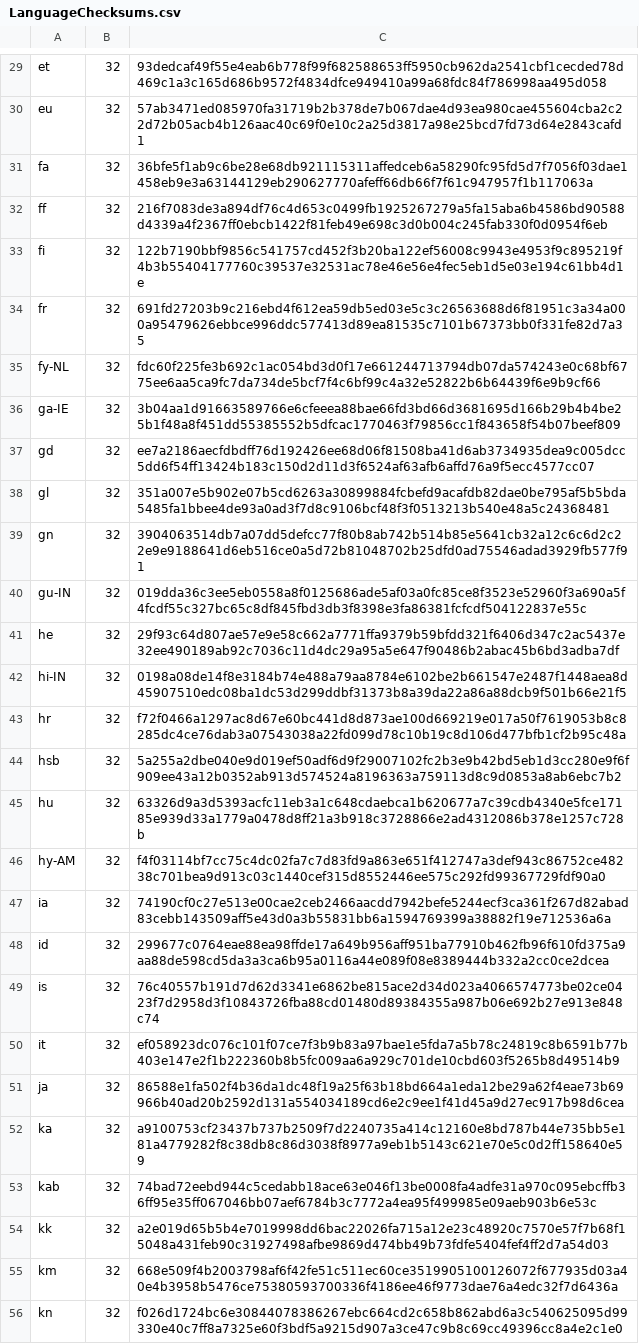
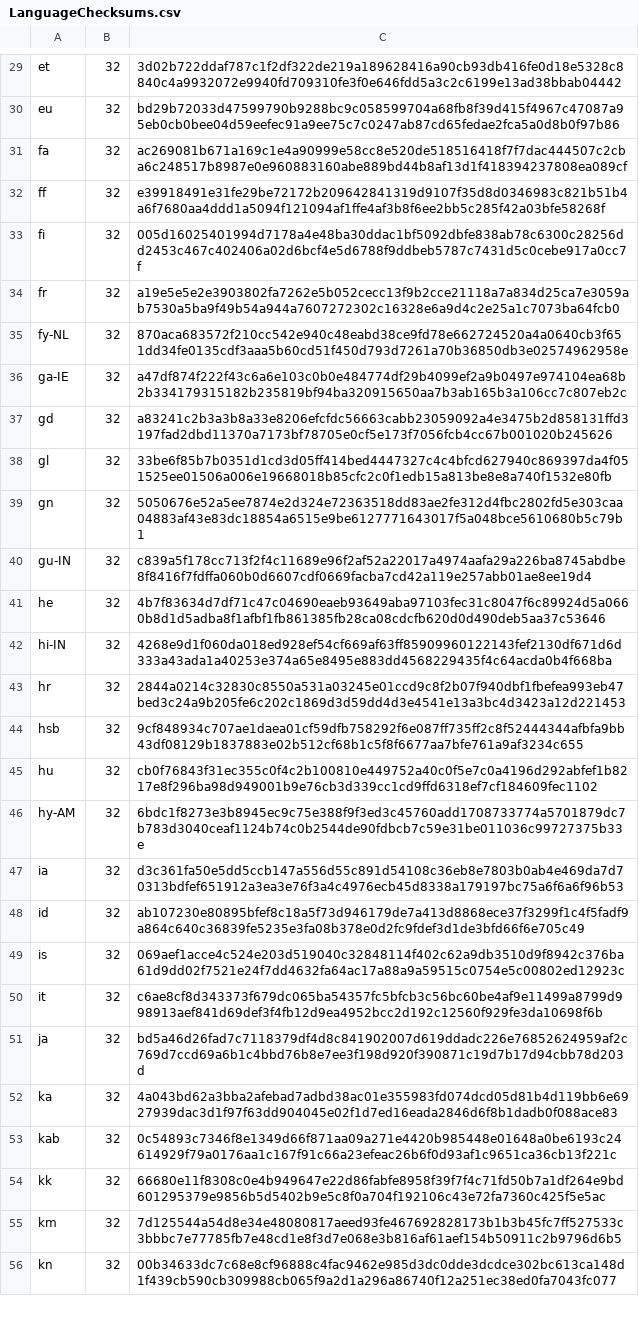
Before and after one commit to mkevenaar/chocolatey-packages, a CSV file: automatic/firefox/tools/LanguageChecksums.csv, drawn as a sheet; only a part is shown, gaps mark what is left out; the diff covers the shown part only; the diff names each change by its address in the sheet, - before the commit and + after, or states it on an @@ line.

```diff
--- a/automatic/firefox/tools/LanguageChecksums.csv
+++ b/automatic/firefox/tools/LanguageChecksums.csv
-C29: 93dedcaf49f55e4eab6b778f99f682588653ff5950cb962da2541cbf1cecded78d469c1a3c165d686b9572f4834dfce949410a99a68fdc84f786998aa495d058
+C29: 3d02b722ddaf787c1f2df322de219a189628416a90cb93db416fe0d18e5328c8840c4a9932072e9940fd709310fe3f0e646fdd5a3c2c6199e13ad38bbab04442
-C30: 57ab3471ed085970fa31719b2b378de7b067dae4d93ea980cae455604cba2c22d72b05acb4b126aac40c69f0e10c2a25d3817a98e25bcd7fd73d64e2843cafd1
+C30: bd29b72033d47599790b9288bc9c058599704a68fb8f39d415f4967c47087a95eb0cb0bee04d59eefec91a9ee75c7c0247ab87cd65fedae2fca5a0d8b0f97b86
-C31: 36bfe5f1ab9c6be28e68db921115311affedceb6a58290fc95fd5d7f7056f03dae1458eb9e3a63144129eb290627770afeff66db66f7f61c947957f1b117063a
+C31: ac269081b671a169c1e4a90999e58cc8e520de518516418f7f7dac444507c2cba6c248517b8987e0e960883160abe889bd44b8af13d1f418394237808ea089cf
-C32: 216f7083de3a894df76c4d653c0499fb1925267279a5fa15aba6b4586bd90588d4339a4f2367ff0ebcb1422f81feb49e698c3d0b004c245fab330f0d0954f6eb
+C32: e39918491e31fe29be72172b209642841319d9107f35d8d0346983c821b51b4a6f7680aa4ddd1a5094f121094af1ffe4af3b8f6ee2bb5c285f42a03bfe58268f
-C33: 122b7190bbf9856c541757cd452f3b20ba122ef56008c9943e4953f9c895219f4b3b55404177760c39537e32531ac78e46e56e4fec5eb1d5e03e194c61bb4d1e
+C33: 005d16025401994d7178a4e48ba30ddac1bf5092dbfe838ab78c6300c28256dd2453c467c402406a02d6bcf4e5d6788f9ddbeb5787c7431d5c0cebe917a0cc7f
-C34: 691fd27203b9c216ebd4f612ea59db5ed03e5c3c26563688d6f81951c3a34a000a95479626ebbce996ddc577413d89ea81535c7101b67373bb0f331fe82d7a35
+C34: a19e5e5e2e3903802fa7262e5b052cecc13f9b2cce21118a7a834d25ca7e3059ab7530a5ba9f49b54a944a7607272302c16328e6a9d4c2e25a1c7073ba64fcb0
-C35: fdc60f225fe3b692c1ac054bd3d0f17e661244713794db07da574243e0c68bf6775ee6aa5ca9fc7da734de5bcf7f4c6bf99c4a32e52822b6b64439f6e9b9cf66
+C35: 870aca683572f210cc542e940c48eabd38ce9fd78e662724520a4a0640cb3f651dd34fe0135cdf3aaa5b60cd51f450d793d7261a70b36850db3e02574962958e
-C36: 3b04aa1d91663589766e6cfeeea88bae66fd3bd66d3681695d166b29b4b4be25b1f48a8f451dd55385552b5dfcac1770463f79856cc1f843658f54b07beef809
+C36: a47df874f222f43c6a6e103c0b0e484774df29b4099ef2a9b0497e974104ea68b2b334179315182b235819bf94ba320915650aa7b3ab165b3a106cc7c807eb2c
-C37: ee7a2186aecfdbdff76d192426ee68d06f81508ba41d6ab3734935dea9c005dcc5dd6f54ff13424b183c150d2d11d3f6524af63afb6affd76a9f5ecc4577cc07
+C37: a83241c2b3a3b8a33e8206efcfdc56663cabb23059092a4e3475b2d858131ffd3197fad2dbd11370a7173bf78705e0cf5e173f7056fcb4cc67b001020b245626
-C38: 351a007e5b902e07b5cd6263a30899884fcbefd9acafdb82dae0be795af5b5bda5485fa1bbee4de93a0ad3f7d8c9106bcf48f3f0513213b540e48a5c24368481
+C38: 33be6f85b7b0351d1cd3d05ff414bed4447327c4c4bfcd627940c869397da4f051525ee01506a006e19668018b85cfc2c0f1edb15a813be8e8a740f1532e80fb
-C39: 3904063514db7a07dd5defcc77f80b8ab742b514b85e5641cb32a12c6c6d2c22e9e9188641d6eb516ce0a5d72b81048702b25dfd0ad75546adad3929fb577f91
+C39: 5050676e52a5ee7874e2d324e72363518dd83ae2fe312d4fbc2802fd5e303caa04883af43e83dc18854a6515e9be6127771643017f5a048bce5610680b5c79b1
-C40: 019dda36c3ee5eb0558a8f0125686ade5af03a0fc85ce8f3523e52960f3a690a5f4fcdf55c327bc65c8df845fbd3db3f8398e3fa86381fcfcdf504122837e55c
+C40: c839a5f178cc713f2f4c11689e96f2af52a22017a4974aafa29a226ba8745abdbe8f8416f7fdffa060b0d6607cdf0669facba7cd42a119e257abb01ae8ee19d4
-C41: 29f93c64d807ae57e9e58c662a7771ffa9379b59bfdd321f6406d347c2ac5437e32ee490189ab92c7036c11d4dc29a95a5e647f90486b2abac45b6bd3adba7df
+C41: 4b7f83634d7df71c47c04690eaeb93649aba97103fec31c8047f6c89924d5a0660b8d1d5adba8f1afbf1fb861385fb28ca08cdcfb620d0d490deb5aa37c53646
-C42: 0198a08de14f8e3184b74e488a79aa8784e6102be2b661547e2487f1448aea8d45907510edc08ba1dc53d299ddbf31373b8a39da22a86a88dcb9f501b66e21f5
+C42: 4268e9d1f060da018ed928ef54cf669af63ff85909960122143fef2130df671d6d333a43ada1a40253e374a65e8495e883dd4568229435f4c64acda0b4f668ba
-C43: f72f0466a1297ac8d67e60bc441d8d873ae100d669219e017a50f7619053b8c8285dc4ce76dab3a07543038a22fd099d78c10b19c8d106d477bfb1cf2b95c48a
+C43: 2844a0214c32830c8550a531a03245e01ccd9c8f2b07f940dbf1fbefea993eb47bed3c24a9b205fe6c202c1869d3d59dd4d3e4541e13a3bc4d3423a12d221453
-C44: 5a255a2dbe040e9d019ef50adf6d9f29007102fc2b3e9b42bd5eb1d3cc280e9f6f909ee43a12b0352ab913d574524a8196363a759113d8c9d0853a8ab6ebc7b2
+C44: 9cf848934c707ae1daea01cf59dfb758292f6e087ff735ff2c8f52444344afbfa9bb43df08129b1837883e02b512cf68b1c5f8f6677aa7bfe761a9af3234c655
-C45: 63326d9a3d5393acfc11eb3a1c648cdaebca1b620677a7c39cdb4340e5fce17185e939d33a1779a0478d8ff21a3b918c3728866e2ad4312086b378e1257c728b
+C45: cb0f76843f31ec355c0f4c2b100810e449752a40c0f5e7c0a4196d292abfef1b8217e8f296ba98d949001b9e76cb3d339cc1cd9ffd6318ef7cf184609fec1102
-C46: f4f03114bf7cc75c4dc02fa7c7d83fd9a863e651f412747a3def943c86752ce48238c701bea9d913c03c1440cef315d8552446ee575c292fd99367729fdf90a0
+C46: 6bdc1f8273e3b8945ec9c75e388f9f3ed3c45760add1708733774a5701879dc7b783d3040ceaf1124b74c0b2544de90fdbcb7c59e31be011036c99727375b33e
-C47: 74190cf0c27e513e00cae2ceb2466aacdd7942befe5244ecf3ca361f267d82abad83cebb143509aff5e43d0a3b55831bb6a1594769399a38882f19e712536a6a
+C47: d3c361fa50e5dd5ccb147a556d55c891d54108c36eb8e7803b0ab4e469da7d70313bdfef651912a3ea3e76f3a4c4976ecb45d8338a179197bc75a6f6a6f96b53
-C48: 299677c0764eae88ea98ffde17a649b956aff951ba77910b462fb96f610fd375a9aa88de598cd5da3a3ca6b95a0116a44e089f08e8389444b332a2cc0ce2dcea
+C48: ab107230e80895bfef8c18a5f73d946179de7a413d8868ece37f3299f1c4f5fadf9a864c640c36839fe5235e3fa08b378e0d2fc9fdef3d1de3bfd66f6e705c49
-C49: 76c40557b191d7d62d3341e6862be815ace2d34d023a4066574773be02ce0423f7d2958d3f10843726fba88cd01480d89384355a987b06e692b27e913e848c74
+C49: 069aef1acce4c524e203d519040c32848114f402c62a9db3510d9f8942c376ba61d9dd02f7521e24f7dd4632fa64ac17a88a9a59515c0754e5c00802ed12923c
-C50: ef058923dc076c101f07ce7f3b9b83a97bae1e5fda7a5b78c24819c8b6591b77b403e147e2f1b222360b8b5fc009aa6a929c701de10cbd603f5265b8d49514b9
+C50: c6ae8cf8d343373f679dc065ba54357fc5bfcb3c56bc60be4af9e11499a8799d998913aef841d69def3f4fb12d9ea4952bcc2d192c12560f929fe3da10698f6b
-C51: 86588e1fa502f4b36da1dc48f19a25f63b18bd664a1eda12be29a62f4eae73b69966b40ad20b2592d131a554034189cd6e2c9ee1f41d45a9d27ec917b98d6cea
+C51: bd5a46d26fad7c7118379df4d8c841902007d619ddadc226e76852624959af2c769d7ccd69a6b1c4bbd76b8e7ee3f198d920f390871c19d7b17d94cbb78d203d
-C52: a9100753cf23437b737b2509f7d2240735a414c12160e8bd787b44e735bb5e181a4779282f8c38db8c86d3038f8977a9eb1b5143c621e70e5c0d2ff158640e59
+C52: 4a043bd62a3bba2afebad7adbd38ac01e355983fd074dcd05d81b4d119bb6e6927939dac3d1f97f63dd904045e02f1d7ed16eada2846d6f8b1dadb0f088ace83
-C53: 74bad72eebd944c5cedabb18ace63e046f13be0008fa4adfe31a970c095ebcffb36ff95e35ff067046bb07aef6784b3c7772a4ea95f499985e09aeb903b6e53c
+C53: 0c54893c7346f8e1349d66f871aa09a271e4420b985448e01648a0be6193c24614929f79a0176aa1c167f91c66a23efeac26b6f0d93af1c9651ca36cb13f221c
-C54: a2e019d65b5b4e7019998dd6bac22026fa715a12e23c48920c7570e57f7b68f15048a431feb90c31927498afbe9869d474bb49b73fdfe5404fef4ff2d7a54d03
+C54: 66680e11f8308c0e4b949647e22d86fabfe8958f39f7f4c71fd50b7a1df264e9bd601295379e9856b5d5402b9e5c8f0a704f192106c43e72fa7360c425f5e5ac
-C55: 668e509f4b2003798af6f42fe51c511ec60ce3519905100126072f677935d03a40e4b3958b5476ce75380593700336f4186ee46f9773dae76a4edc32f7d6436a
+C55: 7d125544a54d8e34e48080817aeed93fe467692828173b1b3b45fc7ff527533c3bbbc7e77785fb7e48cd1e8f3d7e068e3b816af61aef154b50911c2b9796d6b5
-C56: f026d1724bc6e30844078386267ebc664cd2c658b862abd6a3c540625095d99330e40c7ff8a7325e60f3bdf5a9215d907a3ce47c9b8c69cc49396cc8a4e2c1e0
+C56: 00b34633dc7c68e8cf96888c4fac9462e985d3dc0dde3dcdce302bc613ca148d1f439cb590cb309988cb065f9a2d1a296a86740f12a251ec38ed0fa7043fc077
```
Also changed, not shown: 164 edited cells elsewhere in this file, 5 other files.
